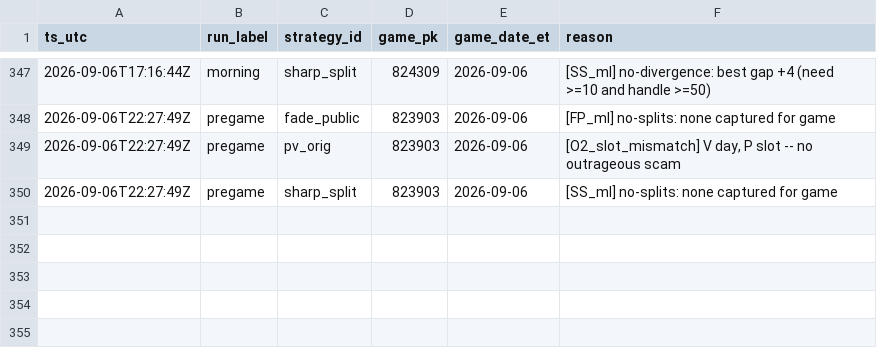
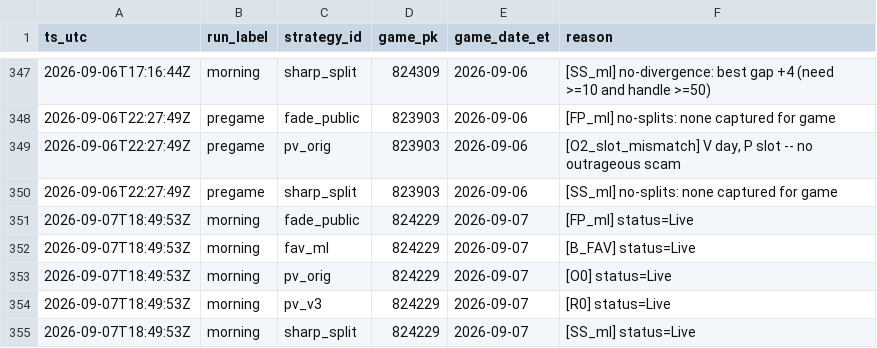
Before and after one commit to gitchrisqueen/panthera, a CSV file: data/picks/passes.csv, drawn as a sheet; only a part is shown, gaps mark what is left out; the diff names each change by its address in the sheet, - before the commit and + after, or states it on an @@ line.

```diff
--- a/data/picks/passes.csv
+++ b/data/picks/passes.csv
+row 351: 2026-09-07T18:49:53Z | morning | fade_public | 824229 | 2026-09-07 | [FP_ml] status=Live
+row 352: 2026-09-07T18:49:53Z | morning | fav_ml | 824229 | 2026-09-07 | [B_FAV] status=Live
+row 353: 2026-09-07T18:49:53Z | morning | pv_orig | 824229 | 2026-09-07 | [O0] status=Live
+row 354: 2026-09-07T18:49:53Z | morning | pv_v3 | 824229 | 2026-09-07 | [R0] status=Live
+row 355: 2026-09-07T18:49:53Z | morning | sharp_split | 824229 | 2026-09-07 | [SS_ml] status=Live
```
Also changed, not shown: data/games/games.csv, data/odds/credit_log.csv, 10 other files.
